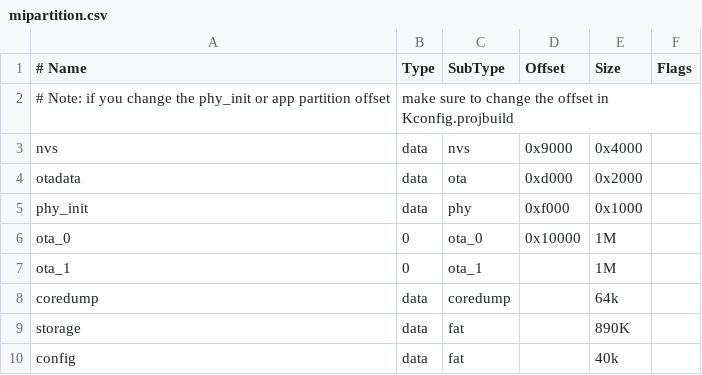
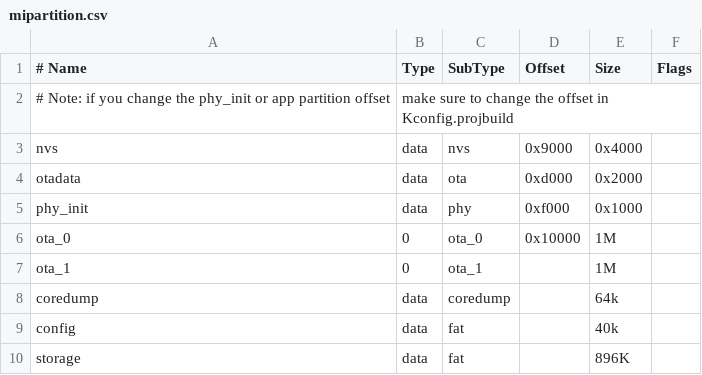
Before and after one commit to rsnbusa/BuildMgr, a CSV file: mipartition.csv, drawn as a sheet; removed rows and columns are numbered as before the commit, all else as after; the diff names each change by its address in the sheet, - before the commit and + after, or states it on an @@ line.

```diff
--- a/mipartition.csv
+++ b/mipartition.csv
-row 9: storage | data | fat |  | 890K
+row 10: storage | data | fat |  | 896K
```
Also changed, not shown: 17 other files.
